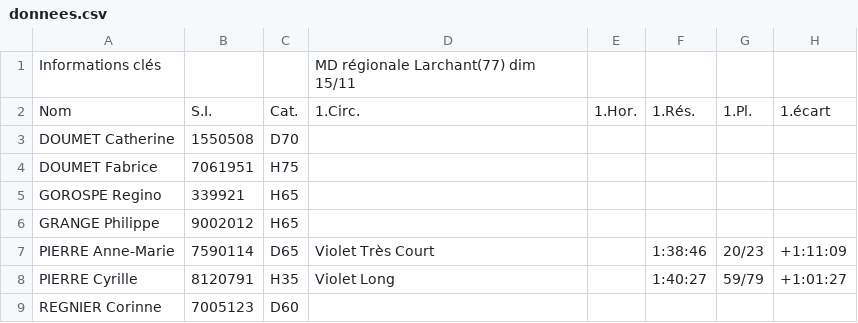
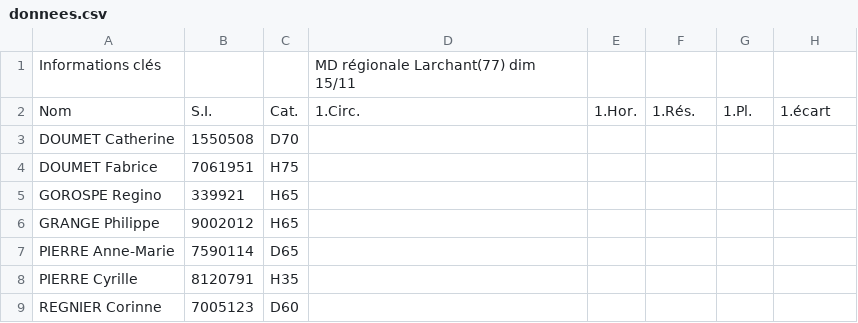
Before and after one commit to erikpier2/pam, a CSV file: donnees.csv, drawn as a sheet; only a part is shown; the diff names each change by its address in the sheet, - before the commit and + after, or states it on an @@ line.

Commit message:
Add files via upload

```diff
--- a/donnees.csv
+++ b/donnees.csv
-D7: Violet Très Court
+D7: (empty)
-F7: 1:38:46
+F7: (empty)
-G7: 20/23
+G7: (empty)
-H7: +1:11:09
+H7: (empty)
-D8: Violet Long
+D8: (empty)
-F8: 1:40:27
+F8: (empty)
-G8: 59/79
+G8: (empty)
-H8: +1:01:27
+H8: (empty)
```
